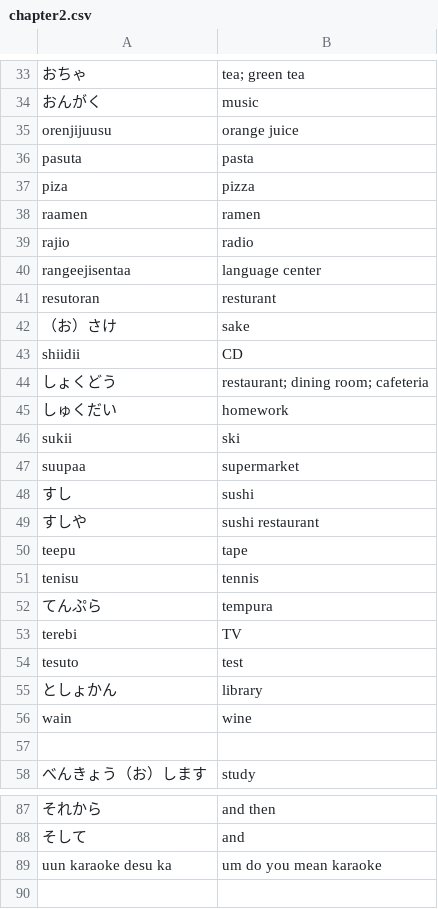
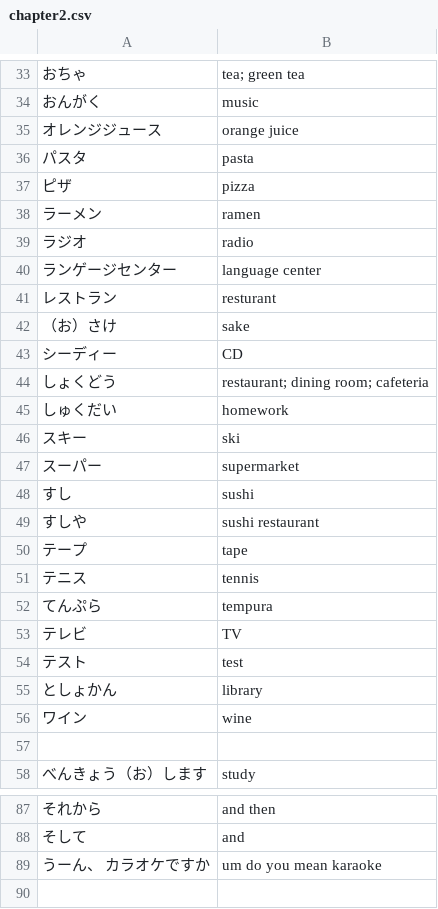
Before and after one commit to RodrigoDavy/Kana-Drill-Plus, a CSV file: app/src/main/assets/chapter2.csv, drawn as a sheet; only a part is shown, gaps mark what is left out; the diff covers the shown part only; the diff names each change by its address in the sheet, - before the commit and + after, or states it on an @@ line.

```diff
--- a/app/src/main/assets/chapter2.csv
+++ b/app/src/main/assets/chapter2.csv
-A35: orenjijuusu
+A35: オレンジジュース
-A36: pasuta
+A36: パスタ
-A37: piza
+A37: ピザ
-A38: raamen
+A38: ラーメン
-A39: rajio
+A39: ラジオ
-A40: rangeejisentaa
+A40: ランゲージセンター
-A41: resutoran
+A41: レストラン
-A43: shiidii
+A43: シーディー
-A46: sukii
+A46: スキー
-A47: suupaa
+A47: スーパー
-A50: teepu
+A50: テープ
-A51: tenisu
+A51: テニス
-A53: terebi
+A53: テレビ
-A54: tesuto
+A54: テスト
-A56: wain
+A56: ワイン
-A89: uun karaoke desu ka
+A89: うーん、 カラオケですか
```
Also changed, not shown: 10 edited cells elsewhere in this file, app/src/main/assets/chapter1.csv, app/src/main/assets/chapter3.csv, 4 other files.
